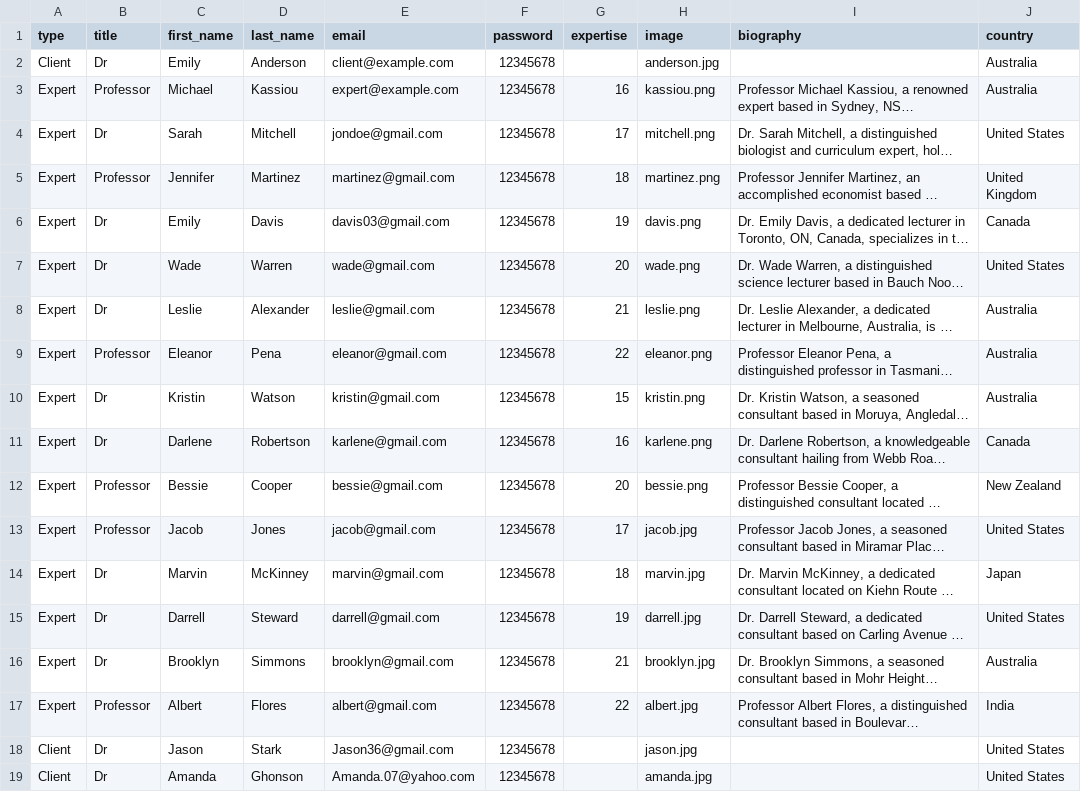
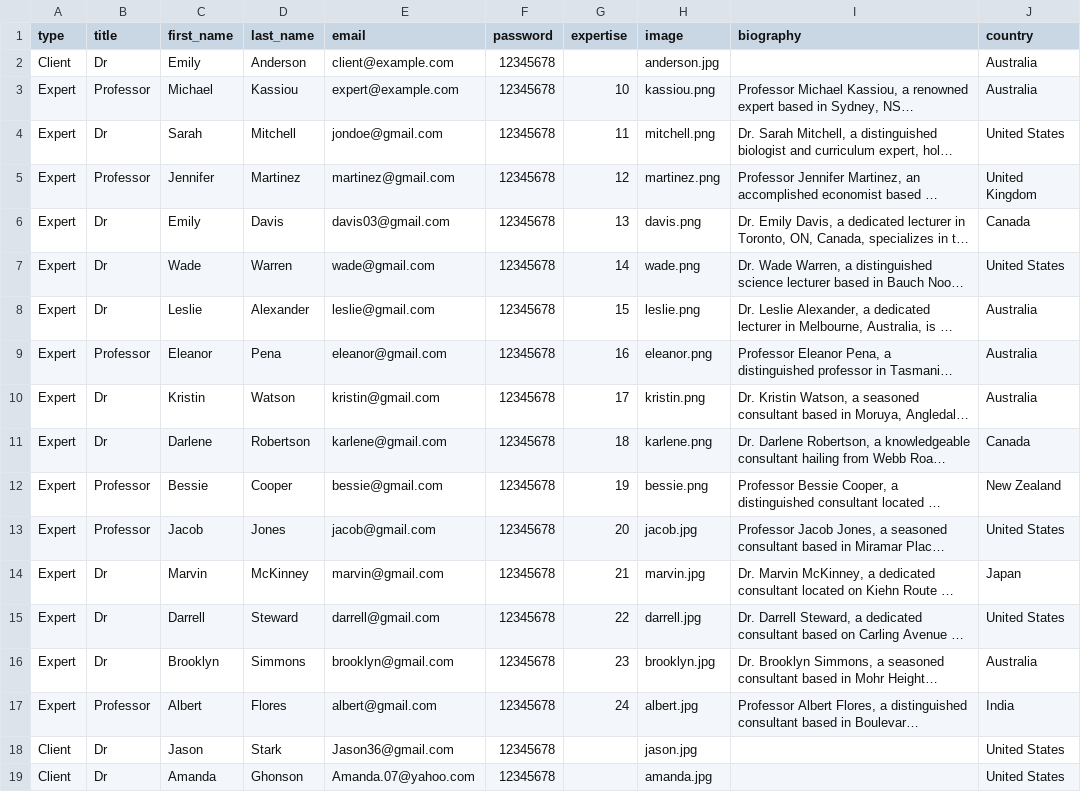
Before and after one commit to jamiul/expert-hub, a CSV file: database/data/users.csv, drawn as a sheet; only a part is shown; long unchanged cells end in …; the diff names each change by its address in the sheet, - before the commit and + after, or states it on an @@ line.

```diff
--- a/database/data/users.csv
+++ b/database/data/users.csv
-G3 (expertise): 16
+G3 (expertise): 10
-G4 (expertise): 17
+G4 (expertise): 11
-G5 (expertise): 18
+G5 (expertise): 12
-G6 (expertise): 19
+G6 (expertise): 13
-G7 (expertise): 20
+G7 (expertise): 14
-G8 (expertise): 21
+G8 (expertise): 15
-G9 (expertise): 22
+G9 (expertise): 16
-G10 (expertise): 15
+G10 (expertise): 17
-G11 (expertise): 16
+G11 (expertise): 18
-G12 (expertise): 20
+G12 (expertise): 19
-G13 (expertise): 17
+G13 (expertise): 20
-G14 (expertise): 18
+G14 (expertise): 21
-G15 (expertise): 19
+G15 (expertise): 22
-G16 (expertise): 21
+G16 (expertise): 23
-G17 (expertise): 22
+G17 (expertise): 24
```
Also changed, not shown: database/data/projects.csv, 8 other files.
